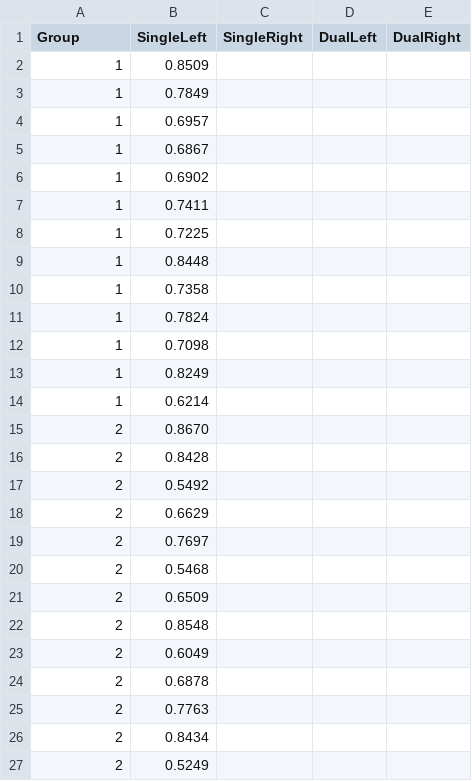
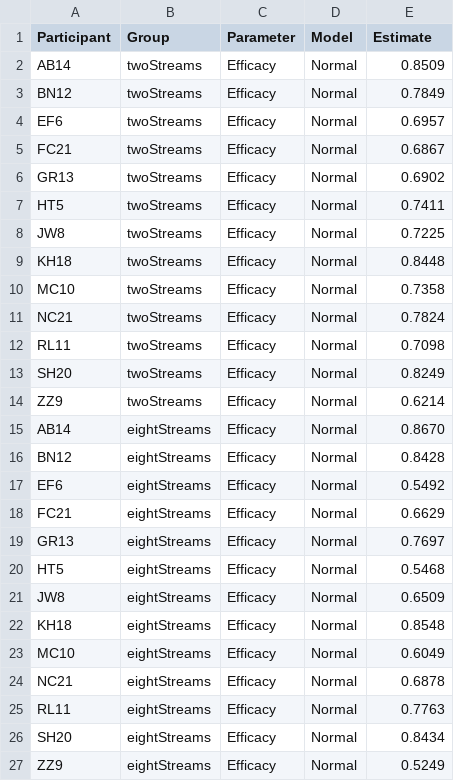
Before and after one commit to alexholcombe/nStream, a CSV file: modelOutput/CSV/TGRSVP_Exp2_EfficacyNorm.csv, drawn as a sheet; removed rows and columns are numbered as before the commit, all else as after; the diff names each change by its address in the sheet, - before the commit and + after, or states it on an @@ line.

```diff
--- a/modelOutput/CSV/TGRSVP_Exp2_EfficacyNorm.csv
+++ b/modelOutput/CSV/TGRSVP_Exp2_EfficacyNorm.csv
+column A (Participant), rows 2-27: AB14 | BN12 | EF6 | FC21 | GR13 | HT5 | JW8 | KH18 | MC10 | NC21 | RL11 | SH20 | ZZ9 | AB14 | BN12 | EF6 | FC21 | GR13 | HT5 | JW8 | KH18 | MC10 | NC21 | RL11 | SH20 | ZZ9
+column C (Parameter), rows 2-27: all Efficacy
+column D (Model), rows 2-27: all Normal
-column C (SingleRight), empty
-column D (DualLeft), empty
-column E (DualRight), empty
-E1: SingleLeft
+E1: Estimate
-B2:B14 (Group): 1
+B2:B14 (Group): twoStreams
-B15:B27 (Group): 2
+B15:B27 (Group): eightStreams
```
Also changed, not shown: modelOutput/CSV/TGRSVP_Exp2_AccuracyNorm.csv, modelOutput/CSV/TGRSVP_Exp2_LatencyNorm.csv, 35 other files.
